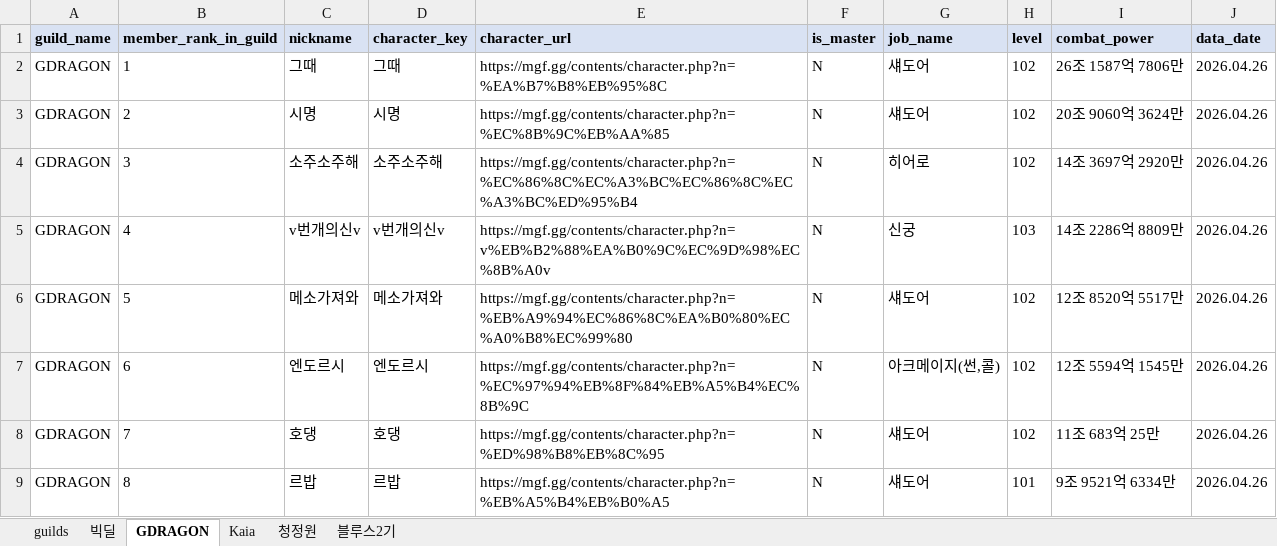
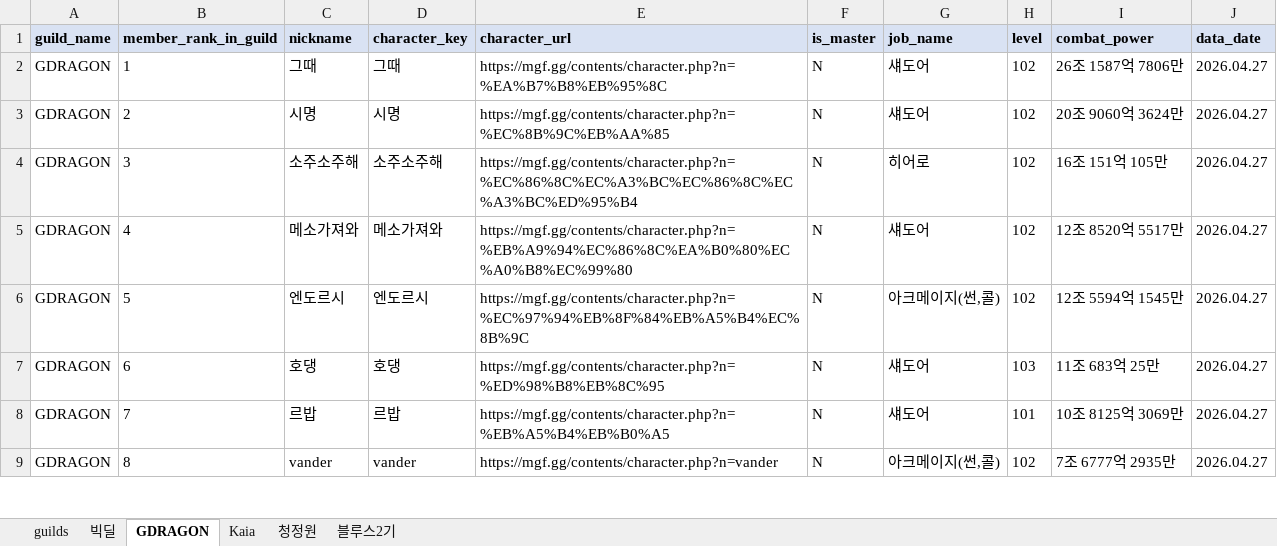
Before and after one commit to pogas/mgf_guild_match, an Excel workbook: reports/빅딜/빅딜_league_mgf_report.xlsx, sheet GDRAGON, drawn as a sheet; only a part is shown; values as stored, in another font and other column widths than the file's, no borders; the diff covers the shown part only; the diff names each change by its address in the sheet, - before the commit and + after, or states it on an @@ line.

```diff
--- a/reports/빅딜/빅딜_league_mgf_report.xlsx (sheet GDRAGON)
+++ b/reports/빅딜/빅딜_league_mgf_report.xlsx (sheet GDRAGON)
-J2:J9 (data_date): 2026.04.26
+J2:J9 (data_date): 2026.04.27
-I4 (combat_power): 14조 3697억 2920만
+I4 (combat_power): 16조 151억 105만
-C5 (nickname): v번개의신v
+C5 (nickname): 메소가져와
-D5 (character_key): v번개의신v
+D5 (character_key): 메소가져와
-E5 (character_url): https://mgf.gg/contents/character.php?n=v%EB%B2%88%EA%B0%9C%EC%9D%98%EC%8B%A0v
+E5 (character_url): https://mgf.gg/contents/character.php?n=%EB%A9%94%EC%86%8C%EA%B0%80%EC%A0%B8%EC%99%80
-G5 (job_name): 신궁
+G5 (job_name): 섀도어
-H5 (level): 103
+H5 (level): 102
-I5 (combat_power): 14조 2286억 8809만
+I5 (combat_power): 12조 8520억 5517만
-C6 (nickname): 메소가져와
+C6 (nickname): 엔도르시
-D6 (character_key): 메소가져와
+D6 (character_key): 엔도르시
-E6 (character_url): https://mgf.gg/contents/character.php?n=%EB%A9%94%EC%86%8C%EA%B0%80%EC%A0%B8%EC%99%80
+E6 (character_url): https://mgf.gg/contents/character.php?n=%EC%97%94%EB%8F%84%EB%A5%B4%EC%8B%9C
-G6 (job_name): 섀도어
+G6 (job_name): 아크메이지(썬,콜)
-I6 (combat_power): 12조 8520억 5517만
+I6 (combat_power): 12조 5594억 1545만
-C7 (nickname): 엔도르시
+C7 (nickname): 호댕
-D7 (character_key): 엔도르시
+D7 (character_key): 호댕
-E7 (character_url): https://mgf.gg/contents/character.php?n=%EC%97%94%EB%8F%84%EB%A5%B4%EC%8B%9C
+E7 (character_url): https://mgf.gg/contents/character.php?n=%ED%98%B8%EB%8C%95
-G7 (job_name): 아크메이지(썬,콜)
+G7 (job_name): 섀도어
-H7 (level): 102
+H7 (level): 103
-I7 (combat_power): 12조 5594억 1545만
+I7 (combat_power): 11조 683억 25만
-C8 (nickname): 호댕
+C8 (nickname): 르밥
-D8 (character_key): 호댕
+D8 (character_key): 르밥
-E8 (character_url): https://mgf.gg/contents/character.php?n=%ED%98%B8%EB%8C%95
+E8 (character_url): https://mgf.gg/contents/character.php?n=%EB%A5%B4%EB%B0%A5
-H8 (level): 102
+H8 (level): 101
-I8 (combat_power): 11조 683억 25만
+I8 (combat_power): 10조 8125억 3069만
-C9 (nickname): 르밥
+C9 (nickname): vander
-D9 (character_key): 르밥
+D9 (character_key): vander
-E9 (character_url): https://mgf.gg/contents/character.php?n=%EB%A5%B4%EB%B0%A5
+E9 (character_url): https://mgf.gg/contents/character.php?n=vander
-G9 (job_name): 섀도어
+G9 (job_name): 아크메이지(썬,콜)
-H9 (level): 101
+H9 (level): 102
-I9 (combat_power): 9조 9521억 6334만
+I9 (combat_power): 7조 6777억 2935만
```
Also changed, not shown: 1 removed row and 127 edited cells elsewhere in this sheet, sheet 빅딜, sheet Kaia, sheet 청정원, sheet 블루스2기, sheet guilds, reports/빅딜/빅딜_training_mgf_report.xlsx, reports/셀린느/셀린느_league_mgf_report.xlsx, 34 other files.
